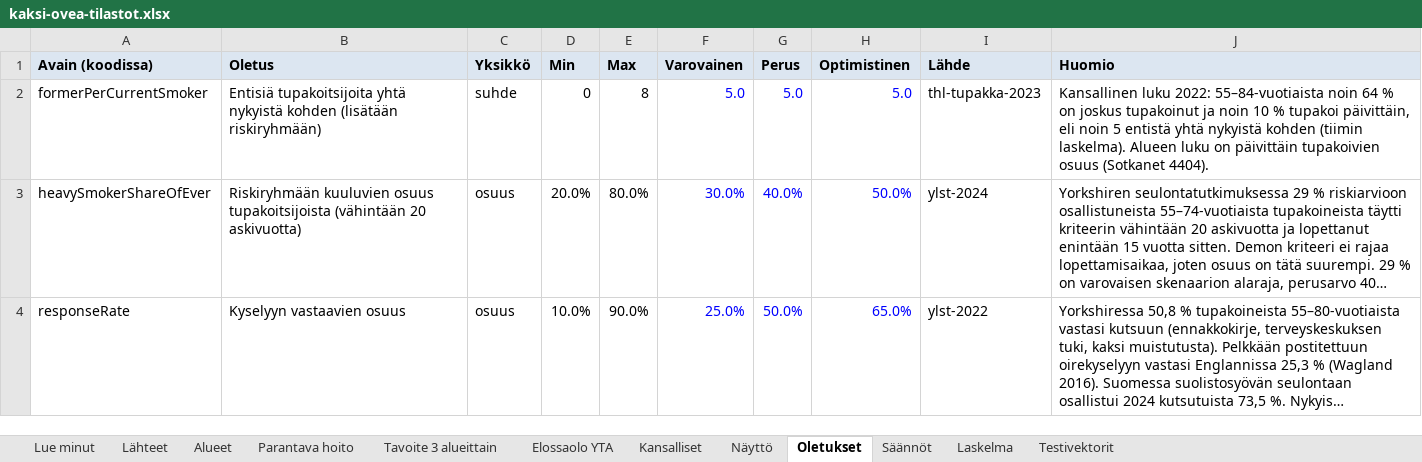
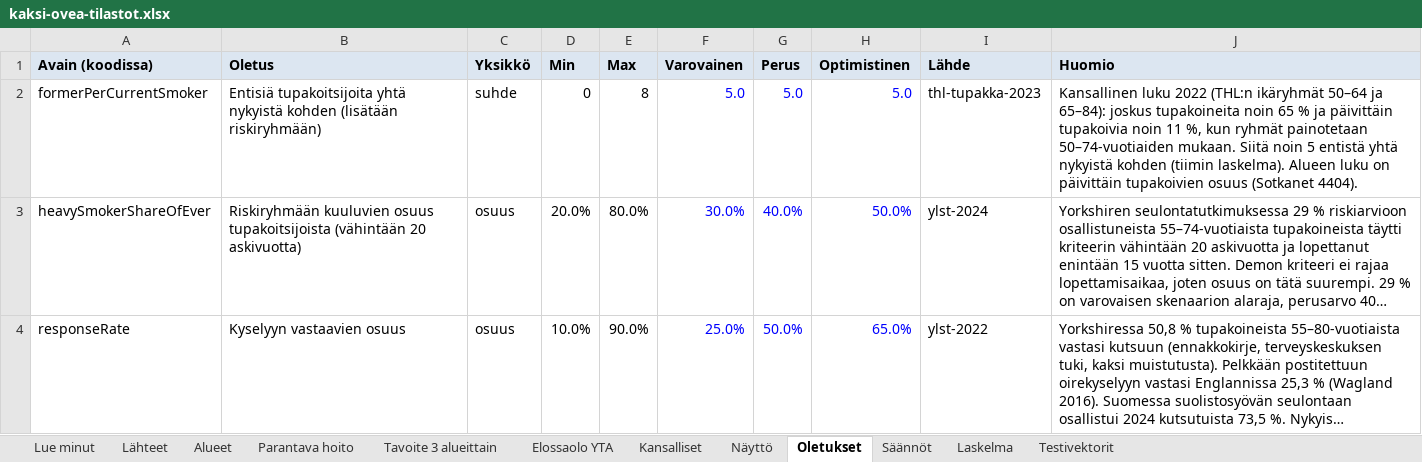
Before and after one commit to NoelSaarinen/pikakaista, an Excel workbook: docs/tilastot/kaksi-ovea-tilastot.xlsx, sheet Oletukset, drawn as a sheet; only a part is shown; long unchanged cells end in …; values as stored, in another font and other column widths than the file's, no borders; the diff names each change by its address in the sheet, - before the commit and + after, or states it on an @@ line.

```diff
--- a/docs/tilastot/kaksi-ovea-tilastot.xlsx (sheet Oletukset)
+++ b/docs/tilastot/kaksi-ovea-tilastot.xlsx (sheet Oletukset)
-J2 (Huomio): Kansallinen luku 2022: 55–84-vuotiaista noin 64 % on joskus tupakoinut ja noin 10 % tupakoi päivittäin, eli noin 5…
+J2 (Huomio): Kansallinen luku 2022 (THL:n ikäryhmät 50–64 ja 65–84): joskus tupakoineita noin 65 % ja päivittäin tupakoivia noin 11 %, kun ryhmät painotetaan 50–74-vuotiaiden mukaan. Siitä noin 5…
```
Also changed, not shown: sheet Testivektorit, sheet Lähteet, 2 other files.
